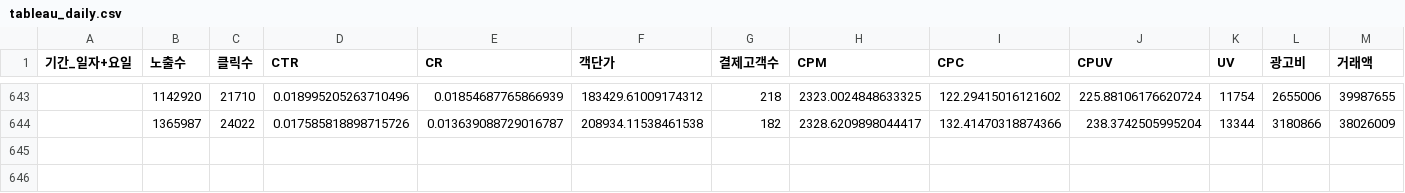
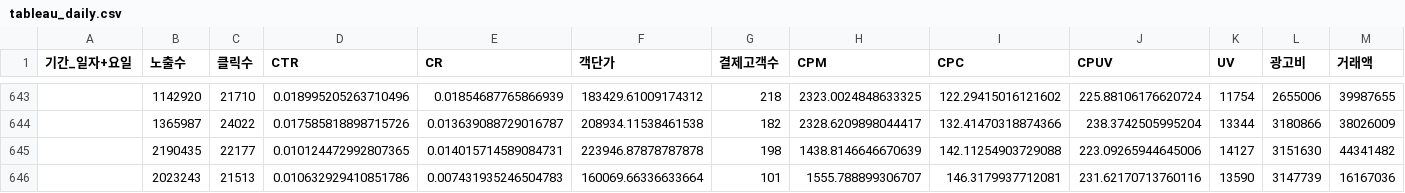
Before and after one commit to yaneee-ui/AD_dashboard, a CSV file: tableau_daily.csv, drawn as a sheet; only a part is shown, gaps mark what is left out; rows hold the shown columns only; the diff names each change by its address in the sheet, - before the commit and + after, or states it on an @@ line.

```diff
--- a/tableau_daily.csv
+++ b/tableau_daily.csv
+row 645:  | 2190435 | 22177 | 0.010124472992807365 | 0.014015714589084731 | 223946.87878787878 | 198 | 1438.8146646670639 | 142.11254903729088 | 223.09265944645006 | 14127 | 3151630 | 44341482
+row 646:  | 2023243 | 21513 | 0.010632929410851786 | 0.007431935246504783 | 160069.66336633664 | 101 | 1555.788899306707 | 146.3179937712081 | 231.62170713760116 | 13590 | 3147739 | 16167036
```
Also changed, not shown: 2 other files.
